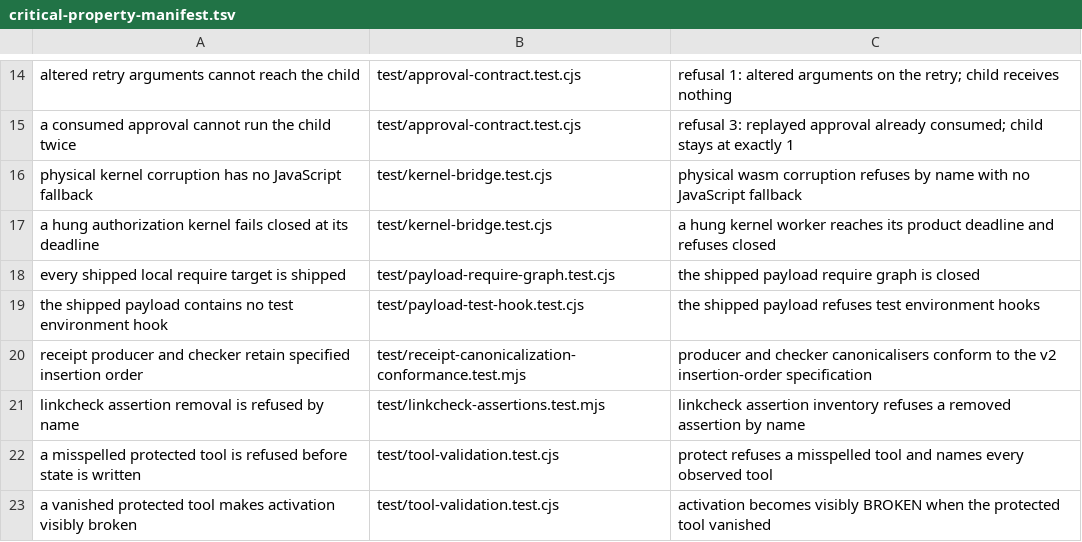
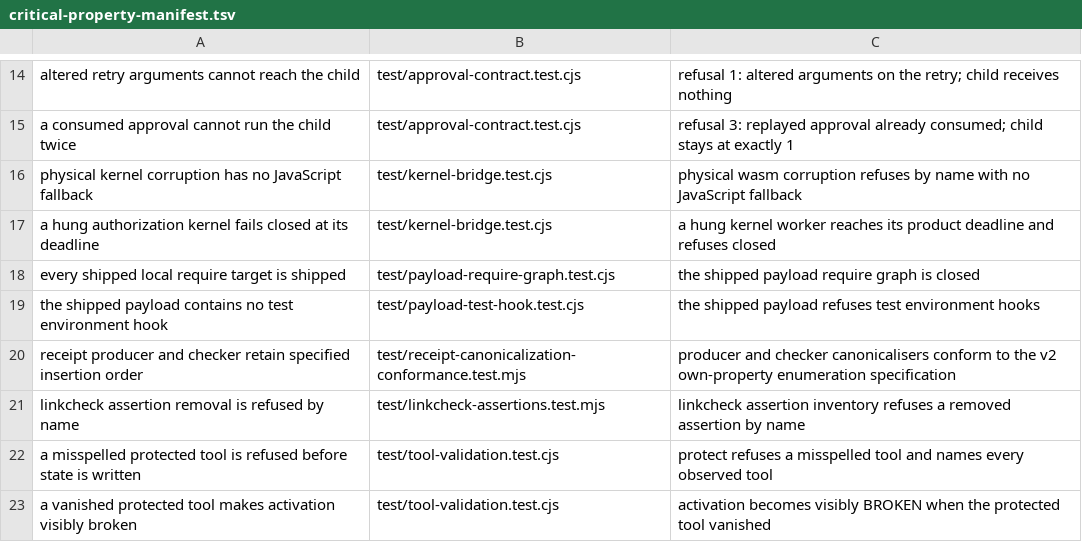
Before and after one commit to velvetmonkey/seal, a TSV file: scripts/critical-property-manifest.tsv, drawn as a sheet; only a part is shown, gaps mark what is left out.

```diff
--- a/scripts/critical-property-manifest.tsv
+++ b/scripts/critical-property-manifest.tsv
@@ -19,3 +19,3 @@ every shipped local require target is shipped	test/payload-require-graph.test.cj
 the shipped payload contains no test environment hook	test/payload-test-hook.test.cjs	the shipped payload refuses test environment hooks
-receipt producer and checker retain specified insertion order	test/receipt-canonicalization-conformance.test.mjs	producer and checker canonicalisers conform to the v2 insertion-order specification
+receipt producer and checker retain specified insertion order	test/receipt-canonicalization-conformance.test.mjs	producer and checker canonicalisers conform to the v2 own-property enumeration specification
 linkcheck assertion removal is refused by name	test/linkcheck-assertions.test.mjs	linkcheck assertion inventory refuses a removed assertion by name
```
Also changed, not shown: 6 other files.
